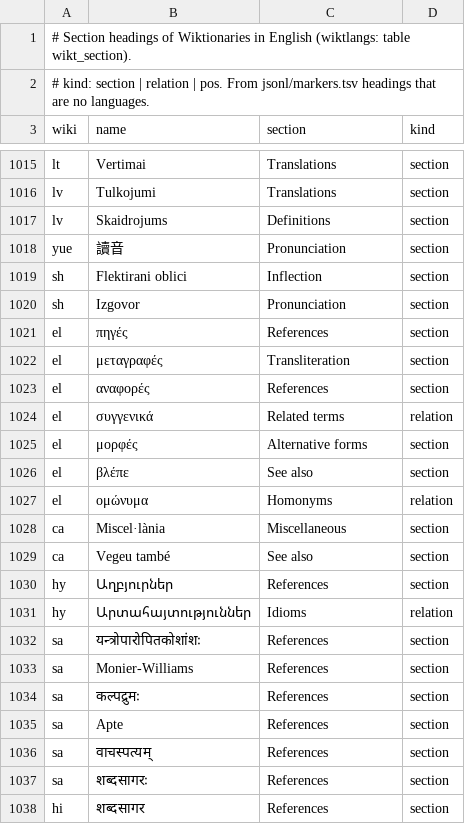
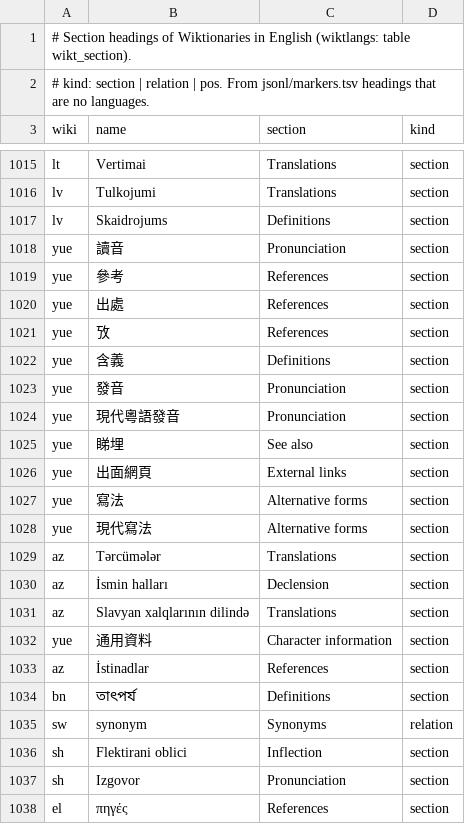
Before and after one commit to nlp-and-learning/wiktparse, a TSV file: res/wiktionary_section_names.tsv, drawn as a sheet; only a part is shown, gaps mark what is left out; the shorter side is filled out with more unchanged rows; the diff names each change by its address in the sheet, - before the commit and + after, or states it on an @@ line.

```diff
--- a/res/wiktionary_section_names.tsv
+++ b/res/wiktionary_section_names.tsv
+row 1019: yue | 參考 | References | section
+row 1020: yue | 出處 | References | section
+row 1021: yue | 攷 | References | section
+row 1022: yue | 含義 | Definitions | section
+row 1023: yue | 發音 | Pronunciation | section
+row 1024: yue | 現代粵語發音 | Pronunciation | section
+row 1025: yue | 睇埋 | See also | section
+row 1026: yue | 出面網頁 | External links | section
+row 1027: yue | 寫法 | Alternative forms | section
+row 1028: yue | 現代寫法 | Alternative forms | section
+row 1029: az | Tərcümələr | Translations | section
+row 1030: az | İsmin halları | Declension | section
+row 1031: az | Slavyan xalqlarının dilində | Translations | section
+row 1032: yue | 通用資料 | Character information | section
+row 1033: az | İstinadlar | References | section
+row 1034: bn | তাৎপর্য | Definitions | section
+row 1035: sw | synonym | Synonyms | relation
```
Also changed, not shown: res/wiktionary/wikis.tsv, 16 other files.
